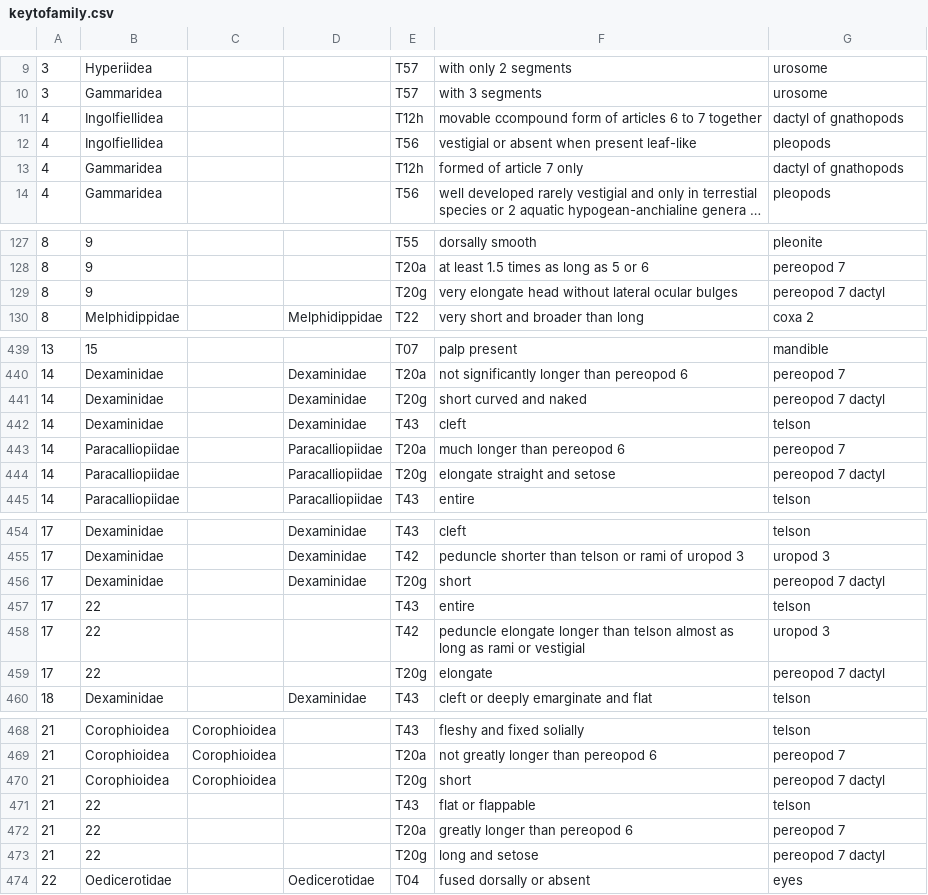
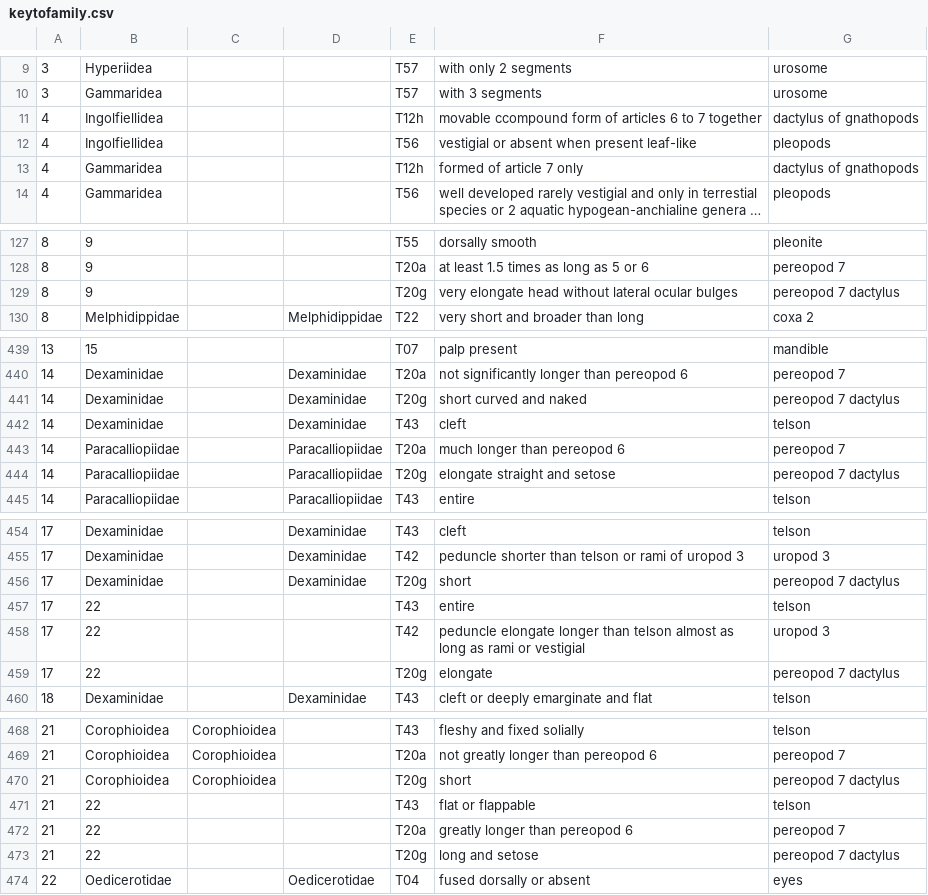
Before and after one commit to fccigarettes-ui/Gammaridae, a CSV file: keytofamily.csv, drawn as a sheet; only a part is shown, gaps mark what is left out; long unchanged cells end in …; the diff covers the shown part only; the diff names each change by its address in the sheet, - before the commit and + after, or states it on an @@ line.

```diff
--- a/keytofamily.csv
+++ b/keytofamily.csv
-G11: dactyl of gnathopods
+G11: dactylus of gnathopods
-G13: dactyl of gnathopods
+G13: dactylus of gnathopods
-G129: pereopod 7 dactyl
+G129: pereopod 7 dactylus
-G441: pereopod 7 dactyl
+G441: pereopod 7 dactylus
-G444: pereopod 7 dactyl
+G444: pereopod 7 dactylus
-G456: pereopod 7 dactyl
+G456: pereopod 7 dactylus
-G459: pereopod 7 dactyl
+G459: pereopod 7 dactylus
-G470: pereopod 7 dactyl
+G470: pereopod 7 dactylus
-G473: pereopod 7 dactyl
+G473: pereopod 7 dactylus
```
Also changed, not shown: 5 edited cells elsewhere in this file, 1 other file.
